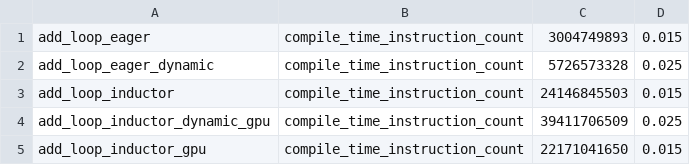
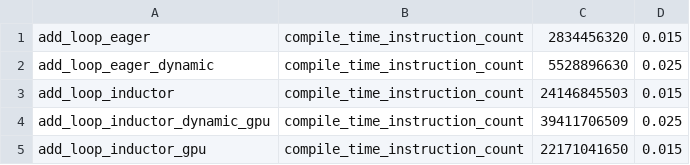
Before and after one commit to kavlal6/pytorch, a CSV file: benchmarks/dynamo/pr_time_benchmarks/expected_results.csv, drawn as a sheet.

Commit message:
Revert "[Dynamo] Ensure torch function modes are dispatched on builtin ops (#137117)"
This reverts commit 941be418d8ec3290d0e3bae0e16a443be26b3075.

Reverted https://github.com/pytorch/pytorch/pull/137117 on behalf of https://github.com/huydhn due to The top of the stack has been reverted but it leaves trunk in a broken state, so I try to revert the rest of the stack ([comment](https://github.com/pytorch/pytorch/pull/137114#issuecomment-2400765603))

```diff
--- a/benchmarks/dynamo/pr_time_benchmarks/expected_results.csv
+++ b/benchmarks/dynamo/pr_time_benchmarks/expected_results.csv
@@ -1,3 +1,3 @@
-add_loop_eager,                compile_time_instruction_count, 3004749893,  0.015
-add_loop_eager_dynamic,        compile_time_instruction_count, 5726573328,  0.025
+add_loop_eager,                compile_time_instruction_count, 2834456320,  0.015
+add_loop_eager_dynamic,        compile_time_instruction_count, 5528896630,  0.025
 add_loop_inductor,             compile_time_instruction_count, 24146845503, 0.015
```
Also changed, not shown: 10 other files.
